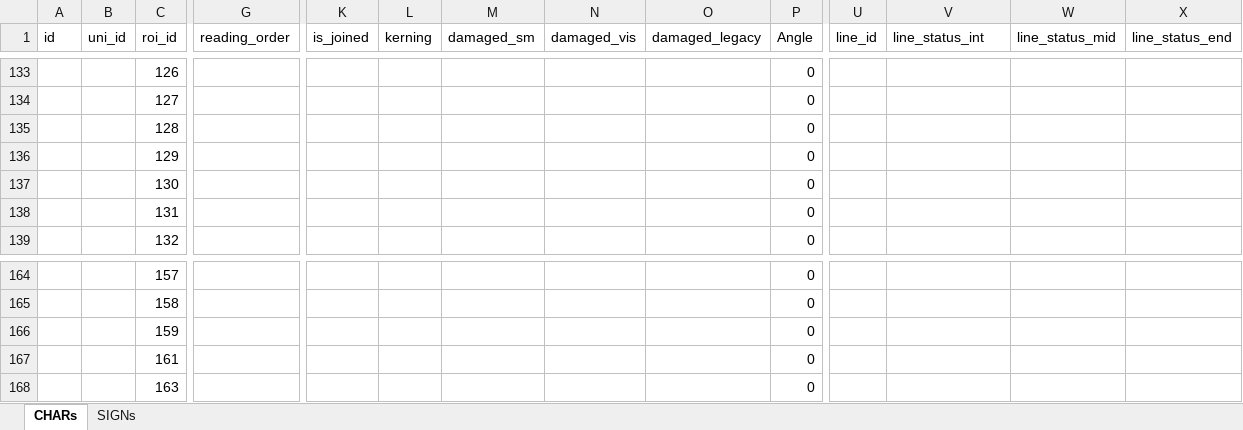
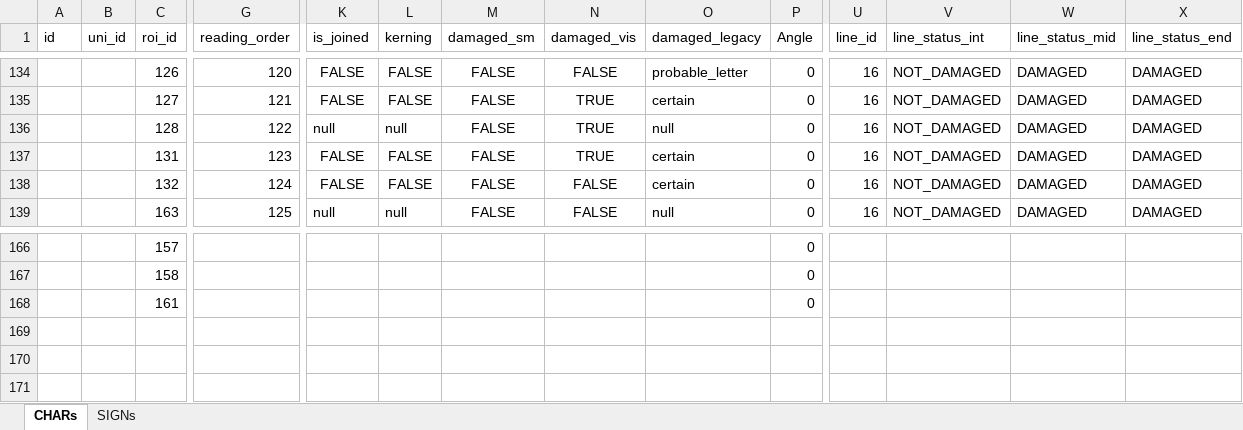
Before and after one commit to pporzig/SQE-Damascus, an Excel workbook: Digital_Editions/4Q266/457_1239_Frg_1_a/457_1239.xlsx, sheet CHARs, drawn as a sheet; only a part is shown, gaps mark what is left out; values as stored, in another font and other column widths than the file's, no borders; removed rows and columns are numbered as before the commit, all else as after; rows hold the shown columns only; the diff covers the shown part only; the diff names each change by its address in the sheet, - before the commit and + after, or states it on an @@ line.

```diff
--- a/Digital_Editions/4Q266/457_1239_Frg_1_a/457_1239.xlsx (sheet CHARs)
+++ b/Digital_Editions/4Q266/457_1239_Frg_1_a/457_1239.xlsx (sheet CHARs)
-G134 (reading_order): (empty)
+G134 (reading_order): 120
-K134:K135 (is_joined): (empty)
+K134:K135 (is_joined): FALSE
-L134:L135 (kerning): (empty)
+L134:L135 (kerning): FALSE
-M134:M136 (damaged_sm): (empty)
+M134:M136 (damaged_sm): FALSE
-N134 (damaged_vis): (empty)
+N134 (damaged_vis): FALSE
-O134 (damaged_legacy): (empty)
+O134 (damaged_legacy): probable_letter
-U134:U136 (line_id): (empty)
+U134:U136 (line_id): 16
-V134:V136 (line_status_int): (empty)
+V134:V136 (line_status_int): NOT_DAMAGED
-W134:W136 (line_status_mid): (empty)
+W134:W136 (line_status_mid): DAMAGED
-X134:X136 (line_status_end): (empty)
+X134:X136 (line_status_end): DAMAGED
-G135 (reading_order): (empty)
+G135 (reading_order): 121
-N135:N136 (damaged_vis): (empty)
+N135:N136 (damaged_vis): TRUE
-O135 (damaged_legacy): (empty)
+O135 (damaged_legacy): certain
-G136 (reading_order): (empty)
+G136 (reading_order): 122
-K136 (is_joined): (empty)
+K136 (is_joined): null
-L136 (kerning): (empty)
+L136 (kerning): null
-O136 (damaged_legacy): (empty)
+O136 (damaged_legacy): null
-row 136:  |  | 129 |  |  |  |  |  |  | 0
-row 137:  |  | 130 |  |  |  |  |  |  | 0
-G137 (reading_order): (empty)
+G137 (reading_order): 123
-K137:K138 (is_joined): (empty)
+K137:K138 (is_joined): FALSE
-L137:L138 (kerning): (empty)
+L137:L138 (kerning): FALSE
-M137:M138 (damaged_sm): (empty)
+M137:M138 (damaged_sm): FALSE
-N137 (damaged_vis): (empty)
+N137 (damaged_vis): TRUE
-O137:O138 (damaged_legacy): (empty)
+O137:O138 (damaged_legacy): certain
-U137:U138 (line_id): (empty)
+U137:U138 (line_id): 16
-V137:V138 (line_status_int): (empty)
+V137:V138 (line_status_int): NOT_DAMAGED
-W137:W138 (line_status_mid): (empty)
+W137:W138 (line_status_mid): DAMAGED
-X137:X138 (line_status_end): (empty)
+X137:X138 (line_status_end): DAMAGED
-G138 (reading_order): (empty)
+G138 (reading_order): 124
-N138 (damaged_vis): (empty)
+N138 (damaged_vis): FALSE
+row 139:  |  | 163 | 125 | null | null | FALSE | FALSE | null | 0 | 16 | NOT_DAMAGED | DAMAGED | DAMAGED
-row 166:  |  | 159 |  |  |  |  |  |  | 0
-row 168:  |  | 163 |  |  |  |  |  |  | 0
```
Also changed, not shown: 4 added rows, 1 removed row and 389 edited cells elsewhere in this sheet, 1 other file.
